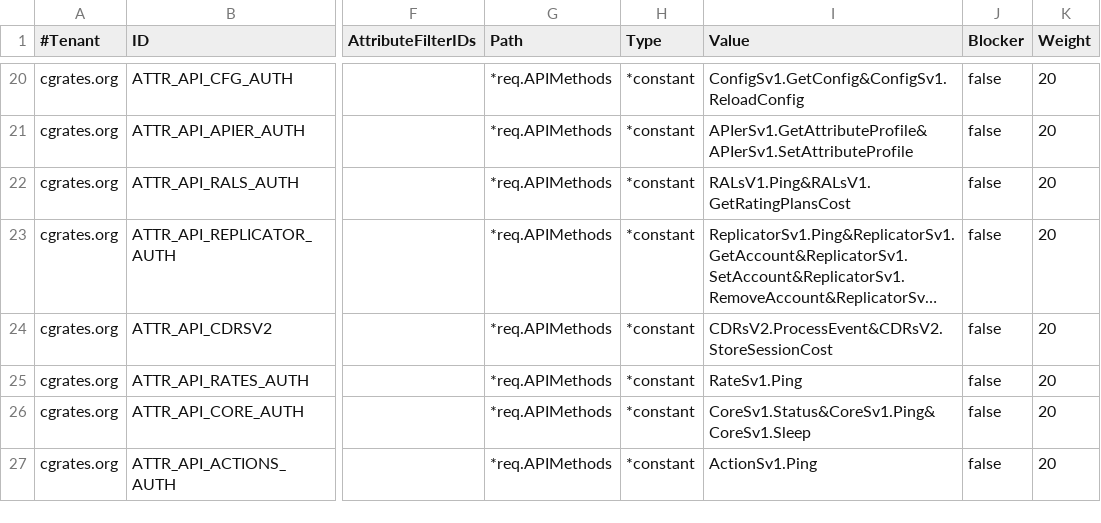
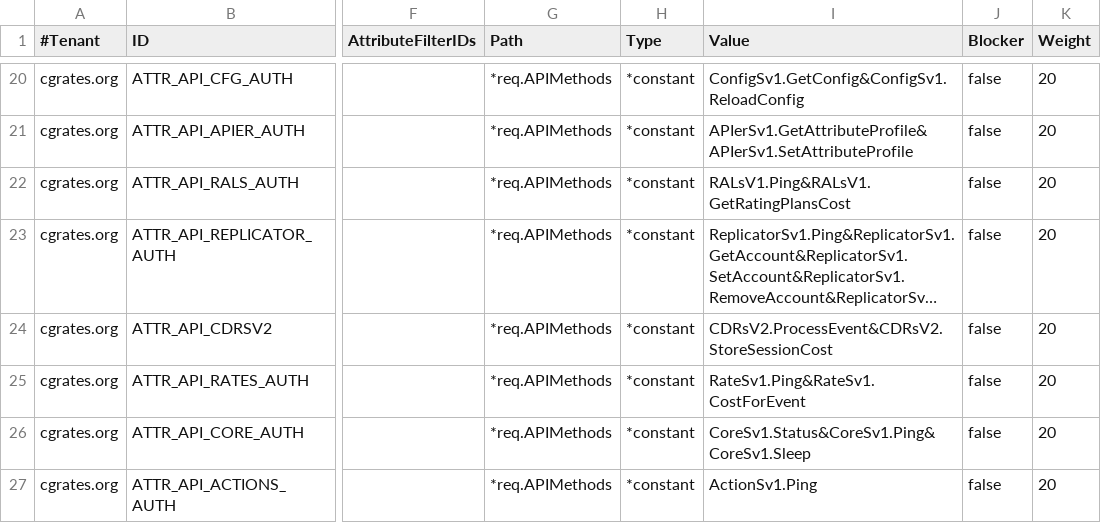
Before and after one commit to cgrates/cgrates, a CSV file: data/tariffplans/dispatchers/Attributes.csv, drawn as a sheet; only a part is shown, gaps mark what is left out; long unchanged cells end in …; the diff names each change by its address in the sheet, - before the commit and + after, or states it on an @@ line.

Commit message:
Added in dispatchers CostForEvent function for RateProfile

```diff
--- a/data/tariffplans/dispatchers/Attributes.csv
+++ b/data/tariffplans/dispatchers/Attributes.csv
-I25 (Value): RateSv1.Ping
+I25 (Value): RateSv1.Ping&RateSv1.CostForEvent
```
Also changed, not shown: 2 other files.
